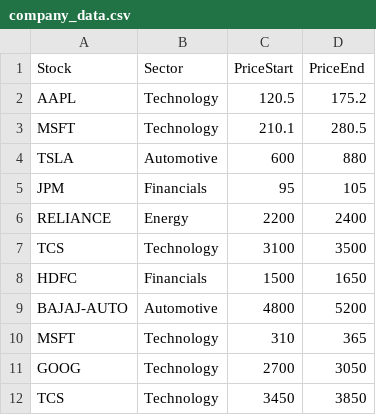
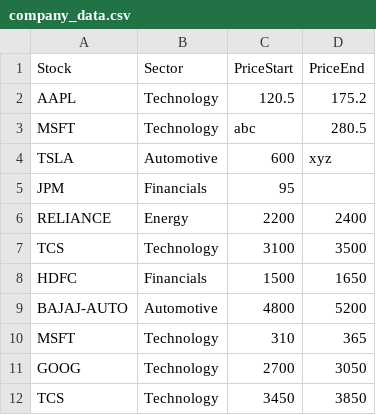
Before and after one commit to Ruchithakonagala/company_data, a CSV file: company_data.csv, drawn as a sheet; only a part is shown.

Commit message:
Modify company_data.csv with new stock entries
Updated company_data.csv with new entries, some containing invalid data.

```diff
--- a/company_data.csv
+++ b/company_data.csv
@@ -2,5 +2,5 @@ Stock,Sector,PriceStart,PriceEnd
 AAPL,Technology,120.5,175.2
-MSFT,Technology,210.1,280.5
-TSLA,Automotive,600,880
-JPM,Financials,95,105
+MSFT,Technology,abc,280.5
+TSLA,Automotive,600,xyz
+JPM,Financials,95,
 RELIANCE,Energy,2200,2400
```
